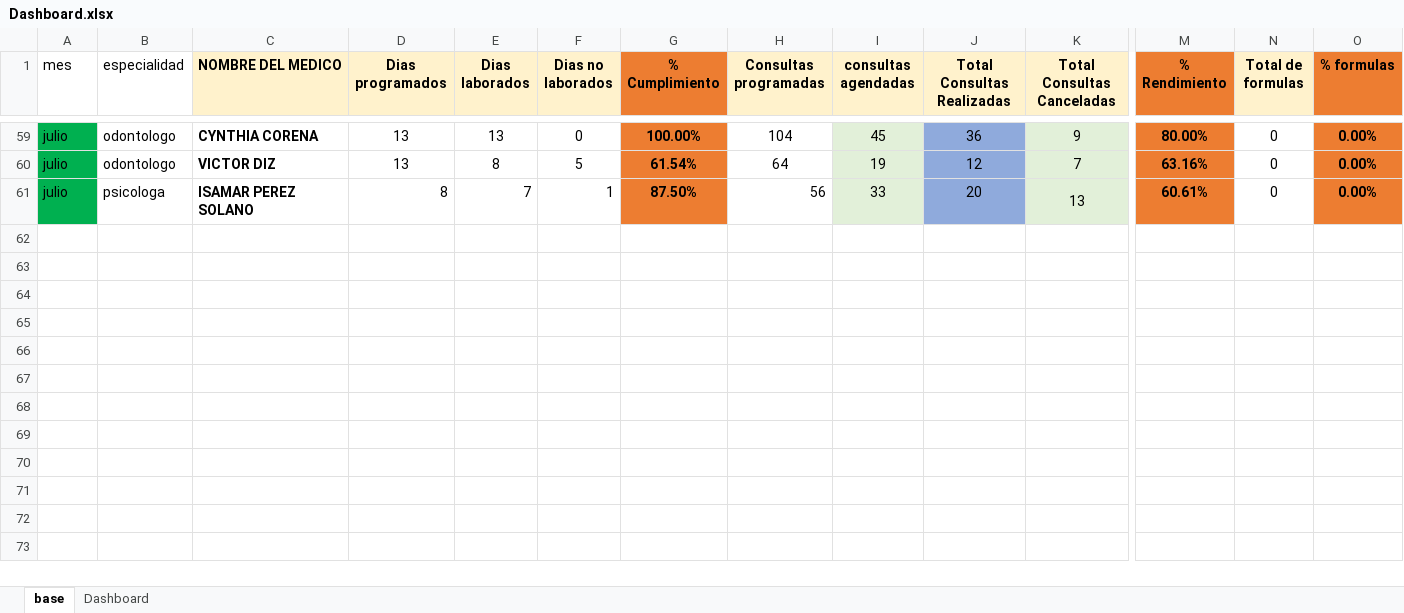
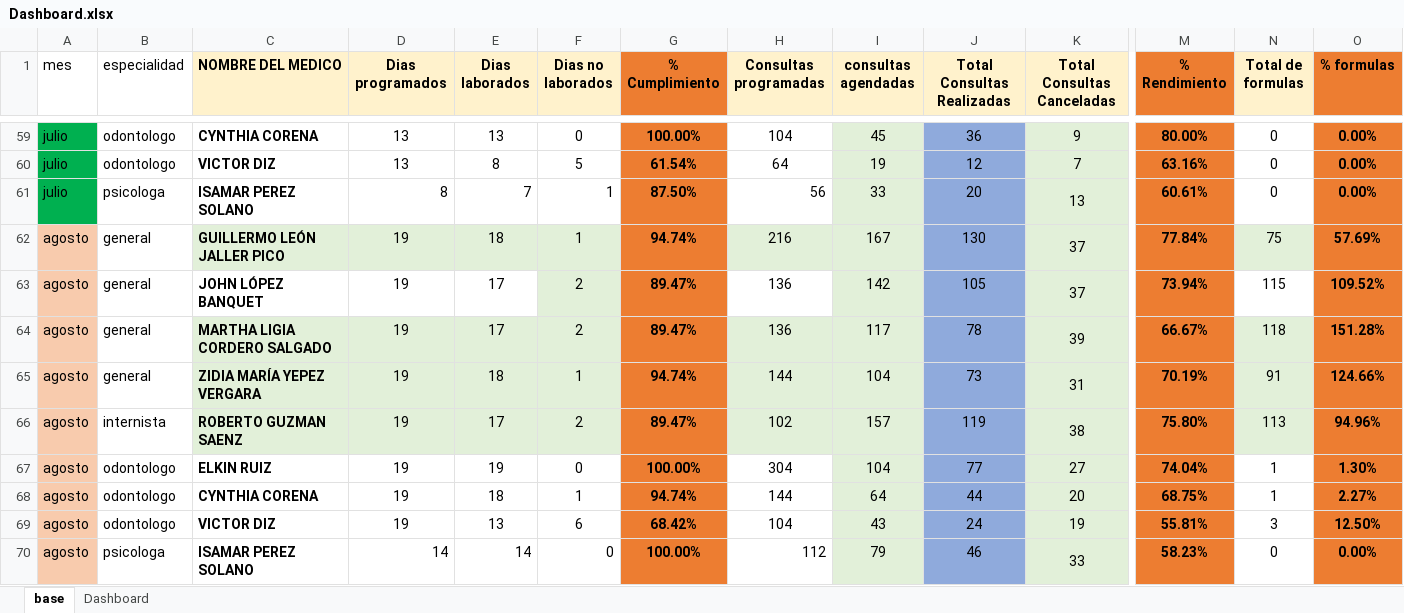
Before and after one commit to daniel2020hernandezavila-sudo/DashboardMedico, an Excel workbook: Dashboard.xlsx, sheet base, drawn as a sheet; only a part is shown, gaps mark what is left out; values as stored, in another font and other column widths than the file's, no borders; rows hold the shown columns only; the diff names each change by its address in the sheet, - before the commit and + after, or states it on an @@ line.

Commit message:
Actualización agosto indicadores médicos

```diff
--- a/Dashboard.xlsx (sheet base)
+++ b/Dashboard.xlsx (sheet base)
+row 62: agosto | general | GUILLERMO LEÓN JALLER PICO | 19 | 18 | 1 | 94.74% | 216 | 167 | 130 | 37 | 77.84% | 75 | 57.69%
+row 63: agosto | general | JOHN LÓPEZ BANQUET | 19 | 17 | 2 | 89.47% | 136 | 142 | 105 | 37 | 73.94% | 115 | 109.52%
+row 64: agosto | general | MARTHA LIGIA CORDERO SALGADO | 19 | 17 | 2 | 89.47% | 136 | 117 | 78 | 39 | 66.67% | 118 | 151.28%
+row 65: agosto | general | ZIDIA MARÍA YEPEZ VERGARA | 19 | 18 | 1 | 94.74% | 144 | 104 | 73 | 31 | 70.19% | 91 | 124.66%
+row 66: agosto | internista | ROBERTO GUZMAN SAENZ | 19 | 17 | 2 | 89.47% | 102 | 157 | 119 | 38 | 75.80% | 113 | 94.96%
+row 67: agosto | odontologo | ELKIN RUIZ | 19 | 19 | 0 | 100.00% | 304 | 104 | 77 | 27 | 74.04% | 1 | 1.30%
+row 68: agosto | odontologo | CYNTHIA CORENA | 19 | 18 | 1 | 94.74% | 144 | 64 | 44 | 20 | 68.75% | 1 | 2.27%
+row 69: agosto | odontologo | VICTOR DIZ | 19 | 13 | 6 | 68.42% | 104 | 43 | 24 | 19 | 55.81% | 3 | 12.50%
+row 70: agosto | psicologa | ISAMAR PEREZ SOLANO | 14 | 14 | 0 | 100.00% | 112 | 79 | 46 | 33 | 58.23% | 0 | 0.00%
```
Also changed, not shown: 3 other files.
